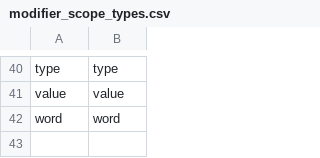
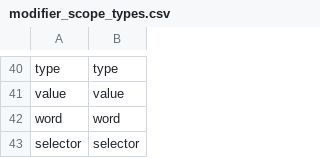
Before and after one commit to wenkokke/talon-user, a CSV file: settings/cursorless/modifier_scope_types.csv, drawn as a sheet; only a part is shown, gaps mark what is left out.

Commit message:
Automatic import of modifier scope types from cursor less

```diff
--- a/settings/cursorless/modifier_scope_types.csv
+++ b/settings/cursorless/modifier_scope_types.csv
@@ -42 +42,2 @@ value, value
 word, word
+selector, selector
```
